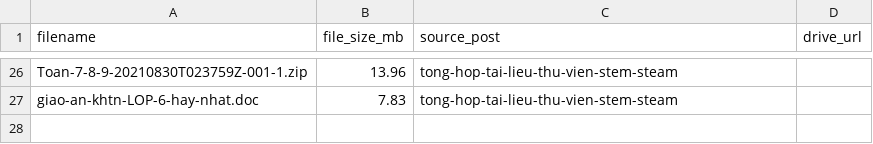
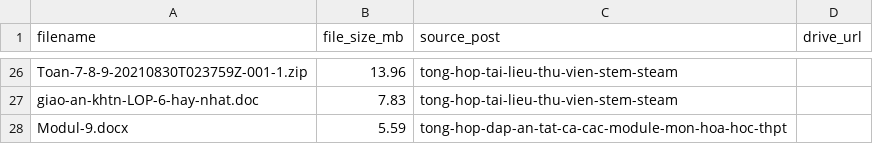
Before and after one commit to hocbaicungcon/giasu.github.io, a CSV file: o2edu/drive_links.csv, drawn as a sheet; only a part is shown, gaps mark what is left out.

Commit message:
feat: migrate 15 posts (Teacher training modules, Chem exams into 10th grade, Flutter Dart, Office 365)

```diff
--- a/o2edu/drive_links.csv
+++ b/o2edu/drive_links.csv
@@ -27 +27,2 @@ Toan-7-8-9-20210830T023759Z-001-1.zip,13.96,tong-hop-tai-lieu-thu-vien-stem-stea
 giao-an-khtn-LOP-6-hay-nhat.doc,7.83,tong-hop-tai-lieu-thu-vien-stem-steam,
+Modul-9.docx,5.59,tong-hop-dap-an-tat-ca-cac-module-mon-hoa-hoc-thpt,
```
Also changed, not shown: 47 other files.
